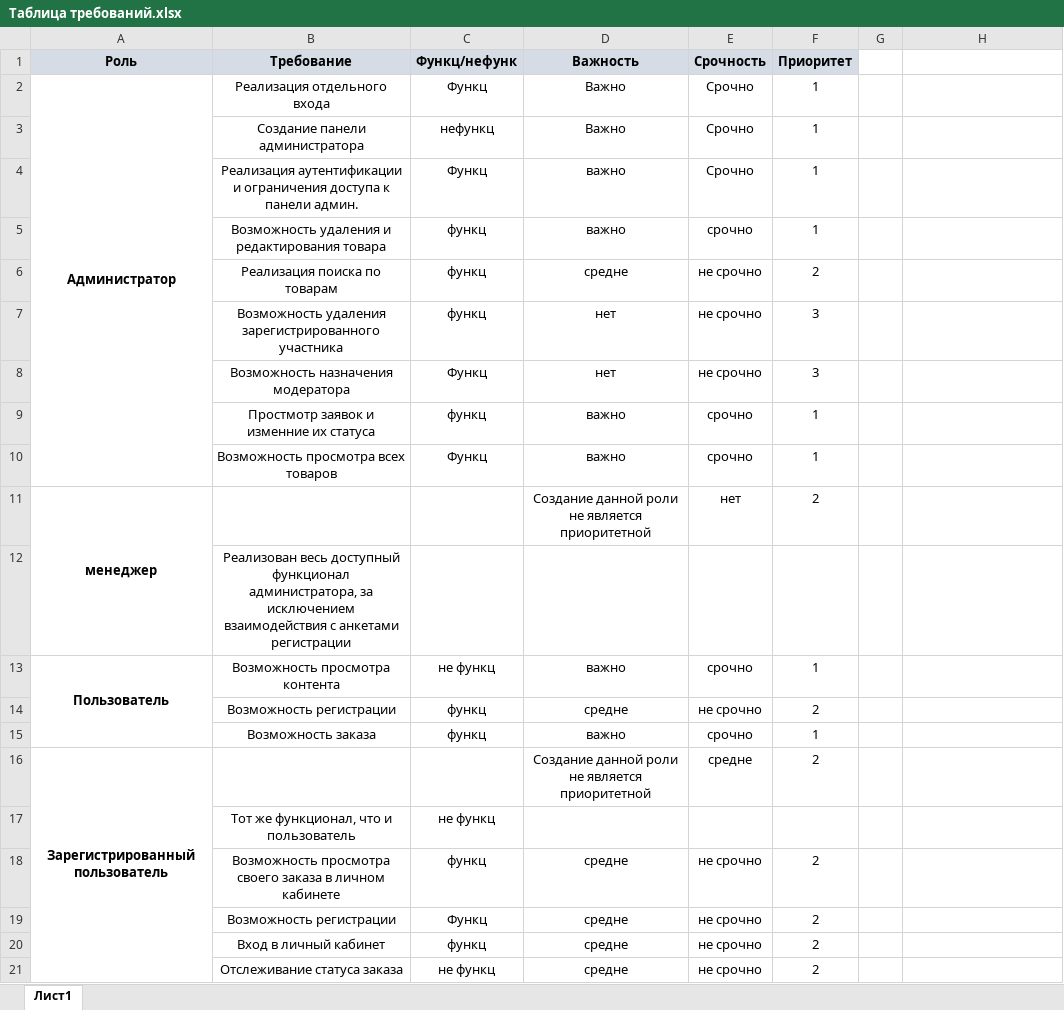
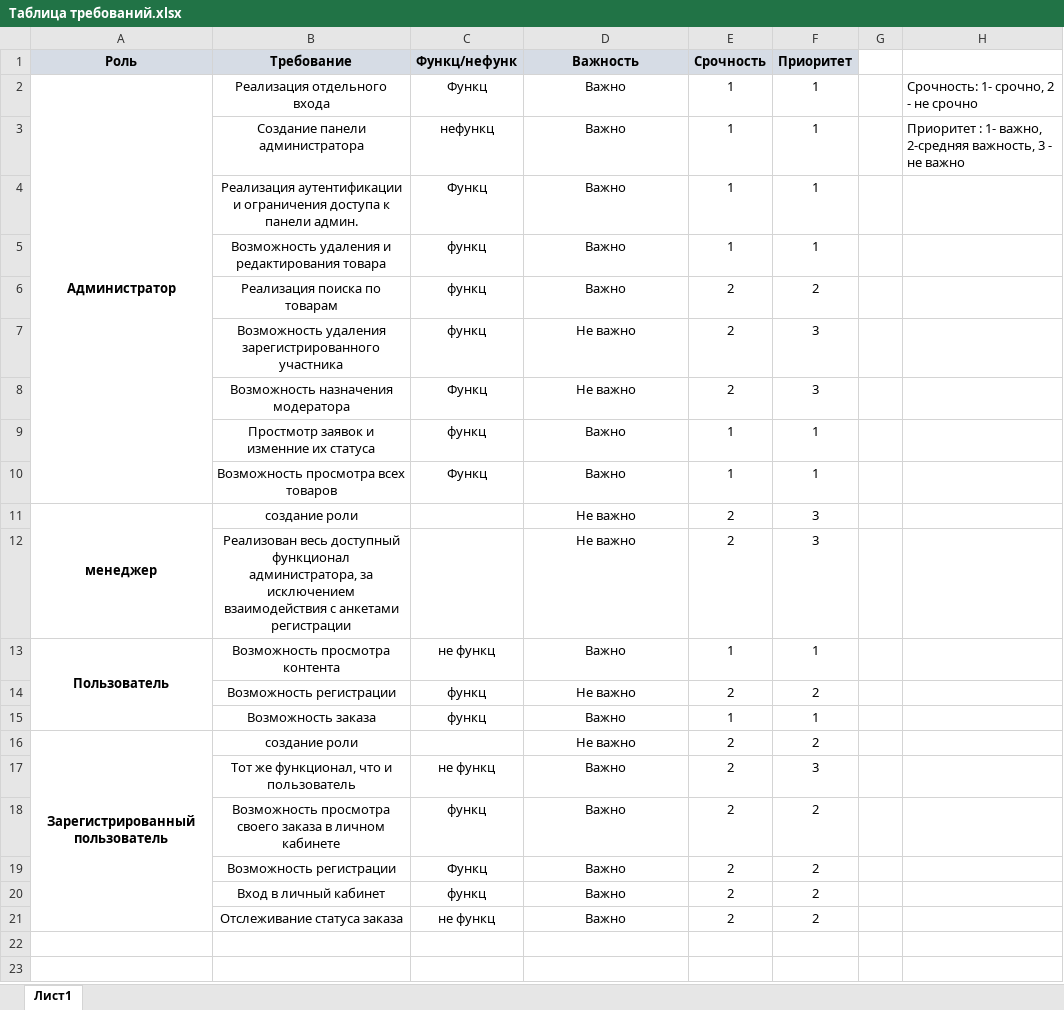
Before and after one commit to Captainlomik/SoftEng, an Excel workbook: Лаб_5/Таблица требований.xlsx, sheet Лист1, drawn as a sheet; values as stored, in another font and other column widths than the file's, no borders; removed rows and columns are numbered as before the commit, all else as after; the diff names each change by its address in the sheet, - before the commit and + after, or states it on an @@ line.

Commit message:
исправлена таблица требований

```diff
--- a/Лаб_5/Таблица требований.xlsx (sheet Лист1)
+++ b/Лаб_5/Таблица требований.xlsx (sheet Лист1)
-E2:E4 (Срочность): Срочно
+E2:E4 (Срочность): 1
-H2: (empty)
+H2: Срочность: 1- срочно, 2 - не срочно
-H3: (empty)
+H3: Приоритет : 1- важно, 2-средняя важность, 3 - не важно
-D4:D5 (Важность): важно
+D4:D5 (Важность): Важно
-E5 (Срочность): срочно
+E5 (Срочность): 1
-D6 (Важность): средне
+D6 (Важность): Важно
-E6:E8 (Срочность): не срочно
+E6:E8 (Срочность): 2
-D7:D8 (Важность): нет
+D7:D8 (Важность): Не важно
-D9:D10 (Важность): важно
+D9:D10 (Важность): Важно
-E9:E10 (Срочность): срочно
+E9:E10 (Срочность): 1
-row 11: менеджер |  |  | Создание данной роли не является приоритетной | нет | 2
-row 12:  | Реализован весь доступный функционал администратора, за исключением взаимодействия с анкетами регистрации
+row 11: менеджер | создание роли |  | Не важно | 2 | 3
+row 12:  | Реализован весь доступный функционал администратора, за исключением взаимодействия с анкетами регистрации |  | Не важно | 2 | 3
-D13 (Важность): важно
+D13 (Важность): Важно
-E13 (Срочность): срочно
+E13 (Срочность): 1
-D14 (Важность): средне
+D14 (Важность): Не важно
-E14 (Срочность): не срочно
+E14 (Срочность): 2
-D15 (Важность): важно
+D15 (Важность): Важно
-E15 (Срочность): срочно
+E15 (Срочность): 1
-B16 (Требование): (empty)
+B16 (Требование): создание роли
-D16 (Важность): Создание данной роли не является приоритетной
+D16 (Важность): Не важно
-E16 (Срочность): средне
+E16 (Срочность): 2
-row 17:  | Тот же функционал, что и пользователь | не функц
+row 17:  | Тот же функционал, что и пользователь | не функц | Важно | 2 | 3
-D18:D21 (Важность): средне
+D18:D21 (Важность): Важно
-E18:E21 (Срочность): не срочно
+E18:E21 (Срочность): 2
```
Also changed, not shown: 1 other file.
